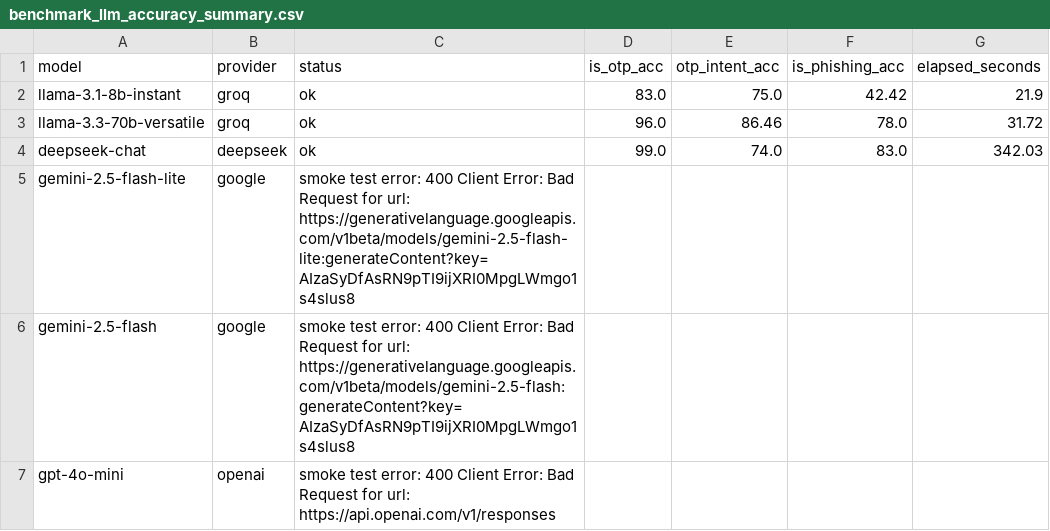
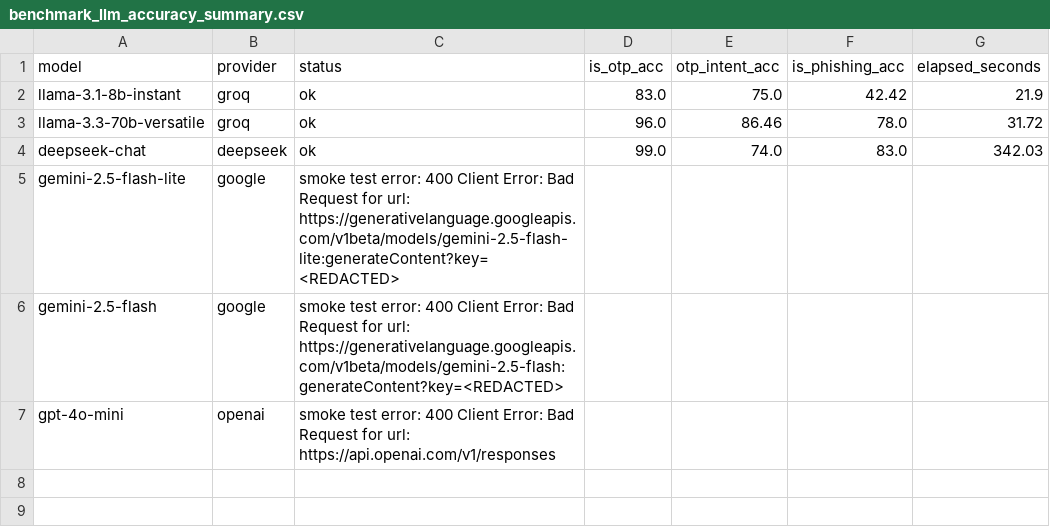
Before and after one commit to gandharvbakshi/smsClassifier, a CSV file: backend/data/benchmark_llm_accuracy_summary.csv, drawn as a sheet.

Commit message:
Add backend entitlement admin tooling

```diff
--- a/backend/data/benchmark_llm_accuracy_summary.csv
+++ b/backend/data/benchmark_llm_accuracy_summary.csv
@@ -4,4 +4,4 @@ llama-3.3-70b-versatile,groq,ok,96.0,86.46,78.0,31.72
 deepseek-chat,deepseek,ok,99.0,74.0,83.0,342.03
-gemini-2.5-flash-lite,google,smoke test error: 400 Client Error: Bad Request for url: https://generativelanguage.googleapis.com/v1beta/models/gemini-2.5-flash-lite:generateContent?key=AIzaSyDfAsRN9pTI9ijXRI0MpgLWmgo1s4slus8,,,,
-gemini-2.5-flash,google,smoke test error: 400 Client Error: Bad Request for url: https://generativelanguage.googleapis.com/v1beta/models/gemini-2.5-flash:generateContent?key=AIzaSyDfAsRN9pTI9ijXRI0MpgLWmgo1s4slus8,,,,
+gemini-2.5-flash-lite,google,smoke test error: 400 Client Error: Bad Request for url: https://generativelanguage.googleapis.com/v1beta/models/gemini-2.5-flash-lite:generateContent?key=<REDACTED>,,,,
+gemini-2.5-flash,google,smoke test error: 400 Client Error: Bad Request for url: https://generativelanguage.googleapis.com/v1beta/models/gemini-2.5-flash:generateContent?key=<REDACTED>,,,,
 gpt-4o-mini,openai,smoke test error: 400 Client Error: Bad Request for url: https://api.openai.com/v1/responses,,,,
```
Also changed, not shown: 9 other files.
